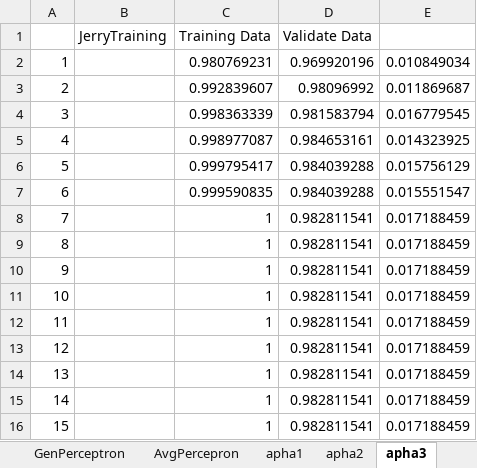
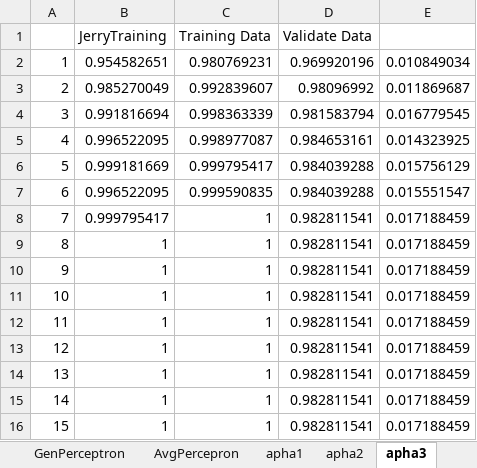
Before and after one commit to WebCheng/MachineLearning, an Excel workbook: Assignment2/Report/report.xlsx, sheet apha3, drawn as a sheet; values as stored, in another font and other column widths than the file's, no borders; charts and pictures not drawn; the diff names each change by its address in the sheet, - before the commit and + after, or states it on an @@ line.

```diff
--- a/Assignment2/Report/report.xlsx (sheet apha3)
+++ b/Assignment2/Report/report.xlsx (sheet apha3)
-B2 (JerryTraining): (empty)
+B2 (JerryTraining): 0.954582651
-B3 (JerryTraining): (empty)
+B3 (JerryTraining): 0.985270049
-B4 (JerryTraining): (empty)
+B4 (JerryTraining): 0.991816694
-B5 (JerryTraining): (empty)
+B5 (JerryTraining): 0.996522095
-B6 (JerryTraining): (empty)
+B6 (JerryTraining): 0.999181669
-B7 (JerryTraining): (empty)
+B7 (JerryTraining): 0.996522095
-B8 (JerryTraining): (empty)
+B8 (JerryTraining): 0.999795417
-B9:B16 (JerryTraining): (empty)
+B9:B16 (JerryTraining): 1
```
Also changed, not shown: sheet apha15, sheet apha7, sheet apha2, charts or pictures.
